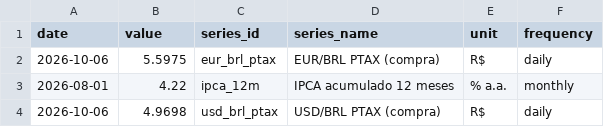
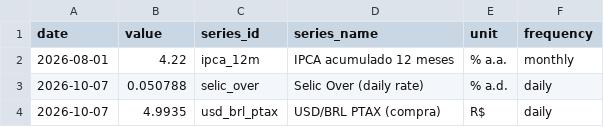
Before and after one commit to vinimabreu/bcb-data-pipeline, a CSV file: data/latest.csv, drawn as a sheet.

```diff
--- a/data/latest.csv
+++ b/data/latest.csv
@@ -1,4 +1,4 @@
 date,value,series_id,series_name,unit,frequency
-2026-10-06,5.5975,eur_brl_ptax,EUR/BRL PTAX (compra),R$,daily
 2026-08-01,4.22,ipca_12m,IPCA acumulado 12 meses,% a.a.,monthly
-2026-10-06,4.9698,usd_brl_ptax,USD/BRL PTAX (compra),R$,daily
+2026-10-07,0.050788,selic_over,Selic Over (daily rate),% a.d.,daily
+2026-10-07,4.9935,usd_brl_ptax,USD/BRL PTAX (compra),R$,daily
```
Also changed, not shown: 1 other file.
